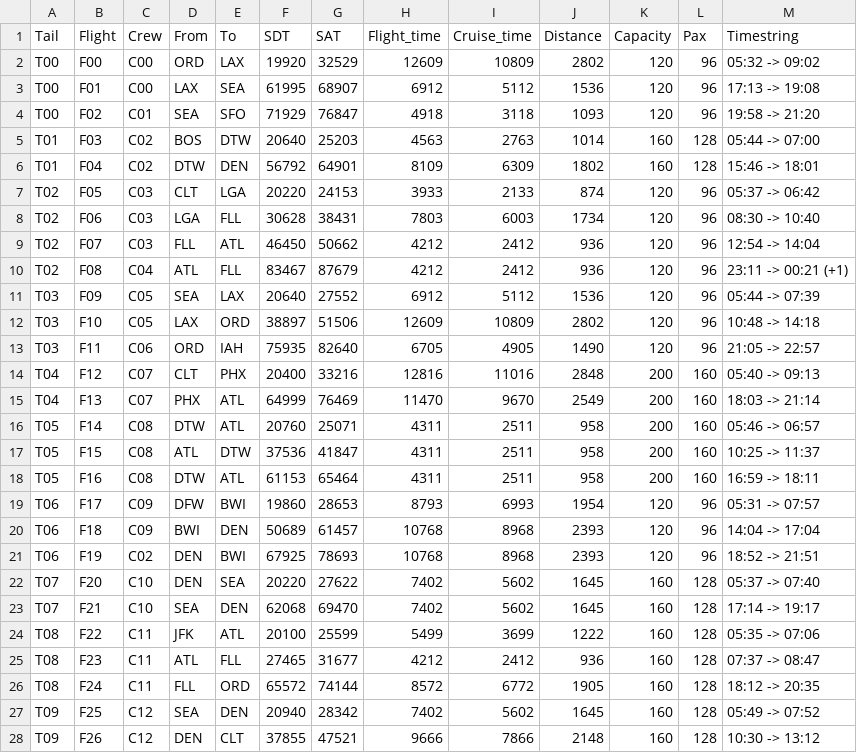
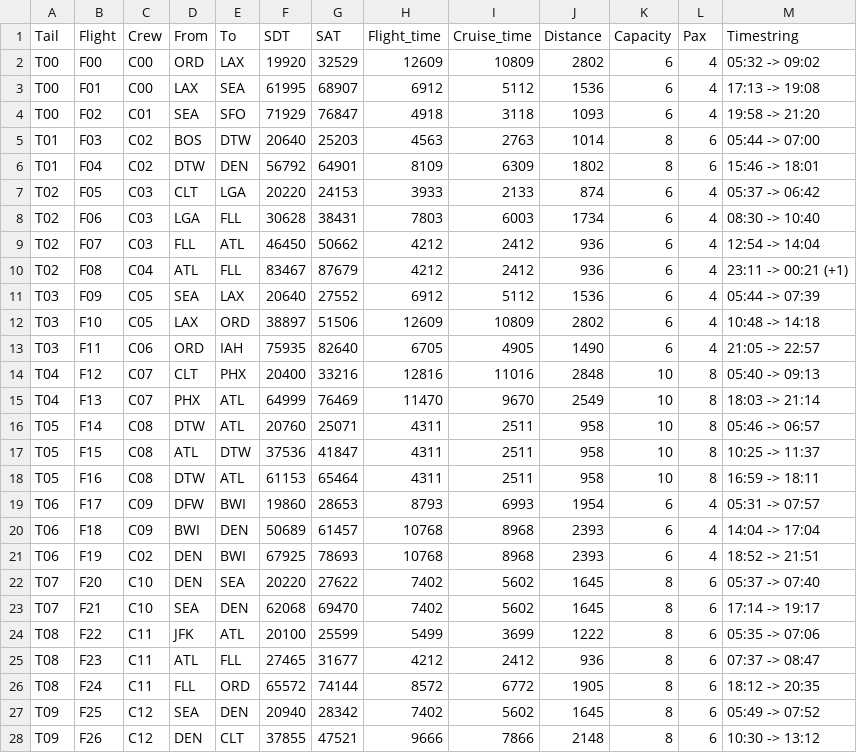
Before and after one commit to Blacktower27/ADM-Research-main, a CSV file: Datasets/ACF25/Schedule.csv, drawn as a sheet; only a part is shown; the diff covers the shown part only.

```diff
--- a/Datasets/ACF25/Schedule.csv
+++ b/Datasets/ACF25/Schedule.csv
@@ -1,28 +1,28 @@
 Tail,Flight,Crew,From,To,SDT,SAT,Flight_time,Cruise_time,Distance,Capacity,Pax,Timestring
-T00,F00,C00,ORD,LAX,19920,32529,12609,10809,2802,120,96,05:32 -> 09:02
-T00,F01,C00,LAX,SEA,61995,68907,6912,5112,1536,120,96,17:13 -> 19:08
-T00,F02,C01,SEA,SFO,71929,76847,4918,3118,1093,120,96,19:58 -> 21:20
-T01,F03,C02,BOS,DTW,20640,25203,4563,2763,1014,160,128,05:44 -> 07:00
-T01,F04,C02,DTW,DEN,56792,64901,8109,6309,1802,160,128,15:46 -> 18:01
-T02,F05,C03,CLT,LGA,20220,24153,3933,2133,874,120,96,05:37 -> 06:42
-T02,F06,C03,LGA,FLL,30628,38431,7803,6003,1734,120,96,08:30 -> 10:40
-T02,F07,C03,FLL,ATL,46450,50662,4212,2412,936,120,96,12:54 -> 14:04
-T02,F08,C04,ATL,FLL,83467,87679,4212,2412,936,120,96,23:11 -> 00:21 (+1)
-T03,F09,C05,SEA,LAX,20640,27552,6912,5112,1536,120,96,05:44 -> 07:39
-T03,F10,C05,LAX,ORD,38897,51506,12609,10809,2802,120,96,10:48 -> 14:18
-T03,F11,C06,ORD,IAH,75935,82640,6705,4905,1490,120,96,21:05 -> 22:57
-T04,F12,C07,CLT,PHX,20400,33216,12816,11016,2848,200,160,05:40 -> 09:13
-T04,F13,C07,PHX,ATL,64999,76469,11470,9670,2549,200,160,18:03 -> 21:14
-T05,F14,C08,DTW,ATL,20760,25071,4311,2511,958,200,160,05:46 -> 06:57
-T05,F15,C08,ATL,DTW,37536,41847,4311,2511,958,200,160,10:25 -> 11:37
-T05,F16,C08,DTW,ATL,61153,65464,4311,2511,958,200,160,16:59 -> 18:11
-T06,F17,C09,DFW,BWI,19860,28653,8793,6993,1954,120,96,05:31 -> 07:57
-T06,F18,C09,BWI,DEN,50689,61457,10768,8968,2393,120,96,14:04 -> 17:04
-T06,F19,C02,DEN,BWI,67925,78693,10768,8968,2393,120,96,18:52 -> 21:51
-T07,F20,C10,DEN,SEA,20220,27622,7402,5602,1645,160,128,05:37 -> 07:40
-T07,F21,C10,SEA,DEN,62068,69470,7402,5602,1645,160,128,17:14 -> 19:17
-T08,F22,C11,JFK,ATL,20100,25599,5499,3699,1222,160,128,05:35 -> 07:06
-T08,F23,C11,ATL,FLL,27465,31677,4212,2412,936,160,128,07:37 -> 08:47
-T08,F24,C11,FLL,ORD,65572,74144,8572,6772,1905,160,128,18:12 -> 20:35
-T09,F25,C12,SEA,DEN,20940,28342,7402,5602,1645,160,128,05:49 -> 07:52
-T09,F26,C12,DEN,CLT,37855,47521,9666,7866,2148,160,128,10:30 -> 13:12
+T00,F00,C00,ORD,LAX,19920,32529,12609,10809,2802,6,4,05:32 -> 09:02
+T00,F01,C00,LAX,SEA,61995,68907,6912,5112,1536,6,4,17:13 -> 19:08
+T00,F02,C01,SEA,SFO,71929,76847,4918,3118,1093,6,4,19:58 -> 21:20
+T01,F03,C02,BOS,DTW,20640,25203,4563,2763,1014,8,6,05:44 -> 07:00
+T01,F04,C02,DTW,DEN,56792,64901,8109,6309,1802,8,6,15:46 -> 18:01
+T02,F05,C03,CLT,LGA,20220,24153,3933,2133,874,6,4,05:37 -> 06:42
+T02,F06,C03,LGA,FLL,30628,38431,7803,6003,1734,6,4,08:30 -> 10:40
+T02,F07,C03,FLL,ATL,46450,50662,4212,2412,936,6,4,12:54 -> 14:04
+T02,F08,C04,ATL,FLL,83467,87679,4212,2412,936,6,4,23:11 -> 00:21 (+1)
+T03,F09,C05,SEA,LAX,20640,27552,6912,5112,1536,6,4,05:44 -> 07:39
+T03,F10,C05,LAX,ORD,38897,51506,12609,10809,2802,6,4,10:48 -> 14:18
+T03,F11,C06,ORD,IAH,75935,82640,6705,4905,1490,6,4,21:05 -> 22:57
+T04,F12,C07,CLT,PHX,20400,33216,12816,11016,2848,10,8,05:40 -> 09:13
+T04,F13,C07,PHX,ATL,64999,76469,11470,9670,2549,10,8,18:03 -> 21:14
+T05,F14,C08,DTW,ATL,20760,25071,4311,2511,958,10,8,05:46 -> 06:57
+T05,F15,C08,ATL,DTW,37536,41847,4311,2511,958,10,8,10:25 -> 11:37
+T05,F16,C08,DTW,ATL,61153,65464,4311,2511,958,10,8,16:59 -> 18:11
+T06,F17,C09,DFW,BWI,19860,28653,8793,6993,1954,6,4,05:31 -> 07:57
+T06,F18,C09,BWI,DEN,50689,61457,10768,8968,2393,6,4,14:04 -> 17:04
+T06,F19,C02,DEN,BWI,67925,78693,10768,8968,2393,6,4,18:52 -> 21:51
+T07,F20,C10,DEN,SEA,20220,27622,7402,5602,1645,8,6,05:37 -> 07:40
+T07,F21,C10,SEA,DEN,62068,69470,7402,5602,1645,8,6,17:14 -> 19:17
+T08,F22,C11,JFK,ATL,20100,25599,5499,3699,1222,8,6,05:35 -> 07:06
+T08,F23,C11,ATL,FLL,27465,31677,4212,2412,936,8,6,07:37 -> 08:47
+T08,F24,C11,FLL,ORD,65572,74144,8572,6772,1905,8,6,18:12 -> 20:35
+T09,F25,C12,SEA,DEN,20940,28342,7402,5602,1645,8,6,05:49 -> 07:52
+T09,F26,C12,DEN,CLT,37855,47521,9666,7866,2148,8,6,10:30 -> 13:12
```
Also changed, not shown: 92 edited cells elsewhere in this file, Datasets/ACF25/Itinerary.csv, 6 other files.
